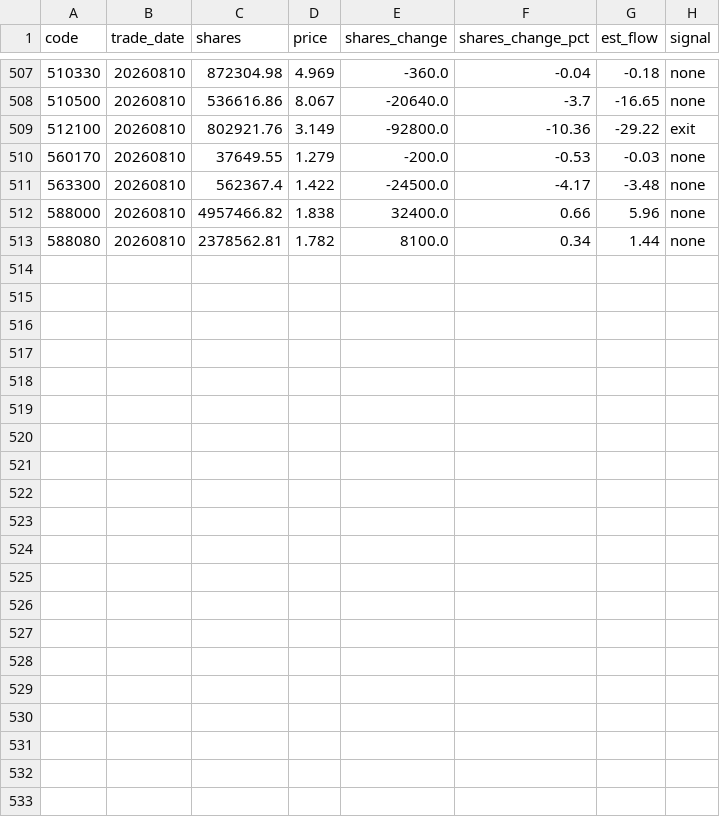
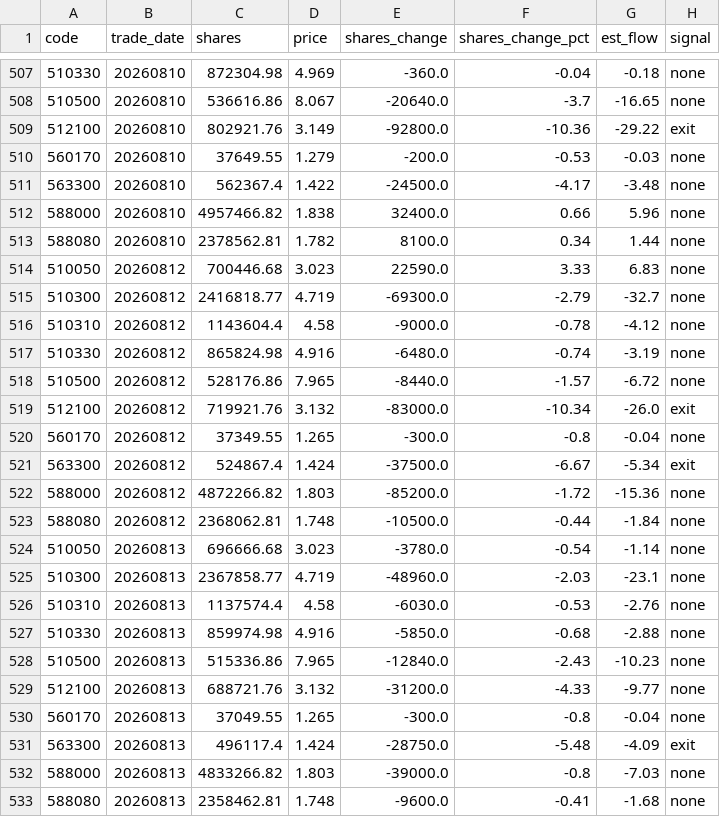
Before and after one commit to marzanmallakcp676-byte/national-team-watch, a CSV file: data/history.csv, drawn as a sheet; only a part is shown, gaps mark what is left out.

```diff
--- a/data/history.csv
+++ b/data/history.csv
@@ -513 +513,21 @@ code,trade_date,shares,price,shares_change,shares_change_pct,est_flow,signal
 588080,20260810,2378562.81,1.782,8100.0,0.34,1.44,none
+510050,20260812,700446.68,3.023,22590.0,3.33,6.83,none
+510300,20260812,2416818.77,4.719,-69300.0,-2.79,-32.7,none
+510310,20260812,1143604.4,4.58,-9000.0,-0.78,-4.12,none
+510330,20260812,865824.98,4.916,-6480.0,-0.74,-3.19,none
+510500,20260812,528176.86,7.965,-8440.0,-1.57,-6.72,none
+512100,20260812,719921.76,3.132,-83000.0,-10.34,-26.0,exit
+560170,20260812,37349.55,1.265,-300.0,-0.8,-0.04,none
+563300,20260812,524867.4,1.424,-37500.0,-6.67,-5.34,exit
+588000,20260812,4872266.82,1.803,-85200.0,-1.72,-15.36,none
+588080,20260812,2368062.81,1.748,-10500.0,-0.44,-1.84,none
+510050,20260813,696666.68,3.023,-3780.0,-0.54,-1.14,none
+510300,20260813,2367858.77,4.719,-48960.0,-2.03,-23.1,none
+510310,20260813,1137574.4,4.58,-6030.0,-0.53,-2.76,none
+510330,20260813,859974.98,4.916,-5850.0,-0.68,-2.88,none
+510500,20260813,515336.86,7.965,-12840.0,-2.43,-10.23,none
+512100,20260813,688721.76,3.132,-31200.0,-4.33,-9.77,none
+560170,20260813,37049.55,1.265,-300.0,-0.8,-0.04,none
+563300,20260813,496117.4,1.424,-28750.0,-5.48,-4.09,exit
+588000,20260813,4833266.82,1.803,-39000.0,-0.8,-7.03,none
+588080,20260813,2358462.81,1.748,-9600.0,-0.41,-1.68,none
```
